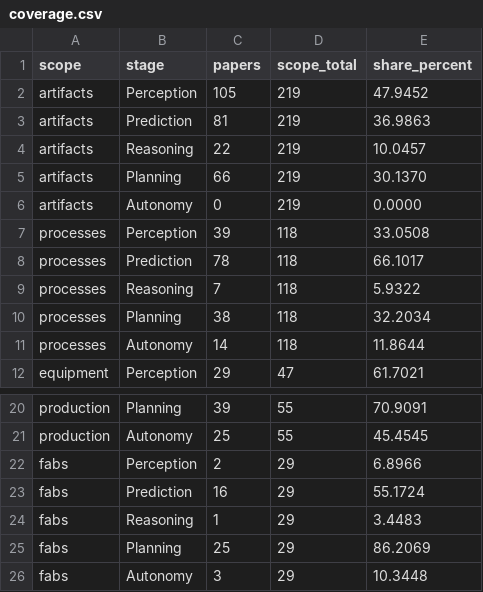
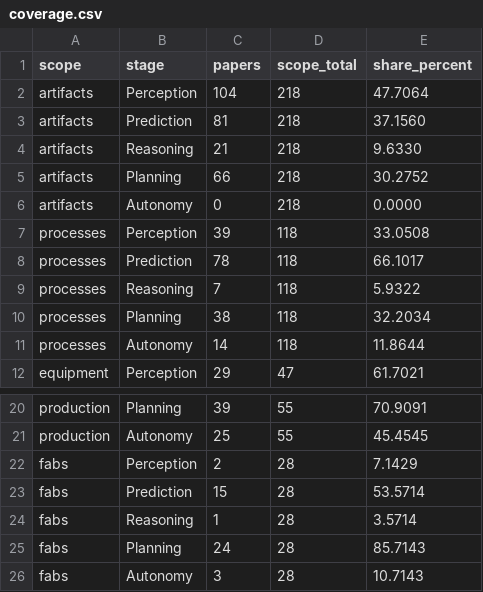
Before and after one commit to zrrraa/Awesome-AI-Assisted-Semiconductor-Manufacturing, a CSV file: docs/assets/coverage.csv, drawn as a sheet; only a part is shown, gaps mark what is left out.

```diff
--- a/docs/assets/coverage.csv
+++ b/docs/assets/coverage.csv
@@ -1,7 +1,7 @@
 scope,stage,papers,scope_total,share_percent
-artifacts,Perception,105,219,47.9452
-artifacts,Prediction,81,219,36.9863
-artifacts,Reasoning,22,219,10.0457
-artifacts,Planning,66,219,30.1370
-artifacts,Autonomy,0,219,0.0000
+artifacts,Perception,104,218,47.7064
+artifacts,Prediction,81,218,37.1560
+artifacts,Reasoning,21,218,9.6330
+artifacts,Planning,66,218,30.2752
+artifacts,Autonomy,0,218,0.0000
 processes,Perception,39,118,33.0508
@@ -21,6 +21,6 @@ production,Planning,39,55,70.9091
 production,Autonomy,25,55,45.4545
-fabs,Perception,2,29,6.8966
-fabs,Prediction,16,29,55.1724
-fabs,Reasoning,1,29,3.4483
-fabs,Planning,25,29,86.2069
-fabs,Autonomy,3,29,10.3448
+fabs,Perception,2,28,7.1429
+fabs,Prediction,15,28,53.5714
+fabs,Reasoning,1,28,3.5714
+fabs,Planning,24,28,85.7143
+fabs,Autonomy,3,28,10.7143
```
Also changed, not shown: docs/assets/timeline.csv, 19 other files.
